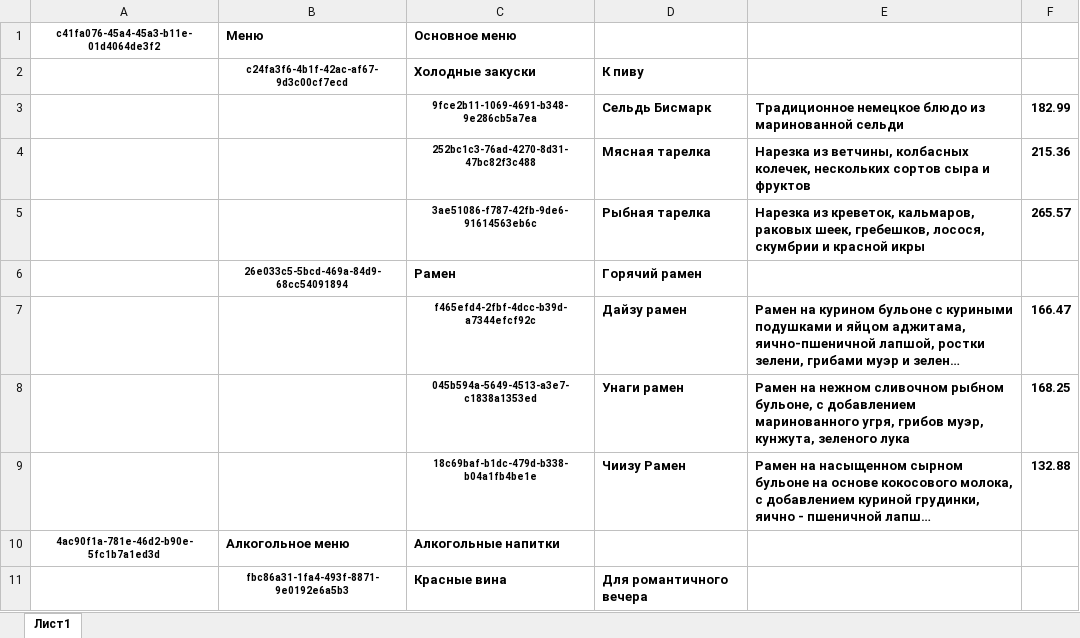
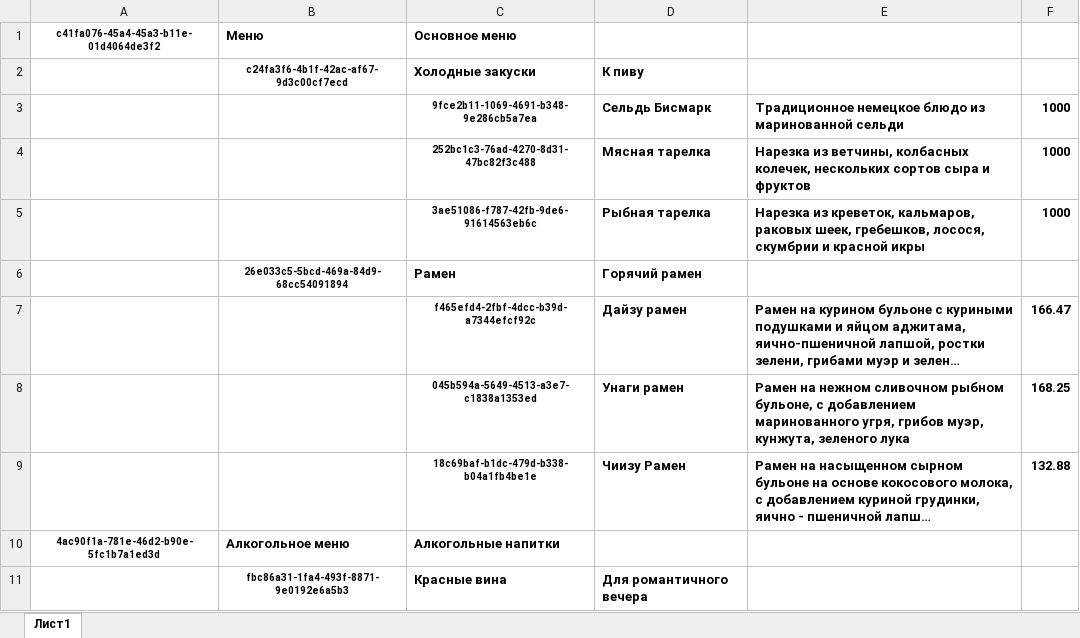
Before and after one commit to dellream/FastAPI-restaurant_menu, an Excel workbook: app/admin/Menu.xlsx, sheet Лист1, drawn as a sheet; only a part is shown; long unchanged cells end in …; values as stored, in another font and other column widths than the file's, no borders; conditional formats not drawn; the diff names each change by its address in the sheet, - before the commit and + after, or states it on an @@ line.

```diff
--- a/app/admin/Menu.xlsx (sheet Лист1)
+++ b/app/admin/Menu.xlsx (sheet Лист1)
-F3: 182.99
+F3: 1000
-F4: 215.36
+F4: 1000
-F5: 265.57
+F5: 1000
```
Also changed, not shown: 4 other files.
